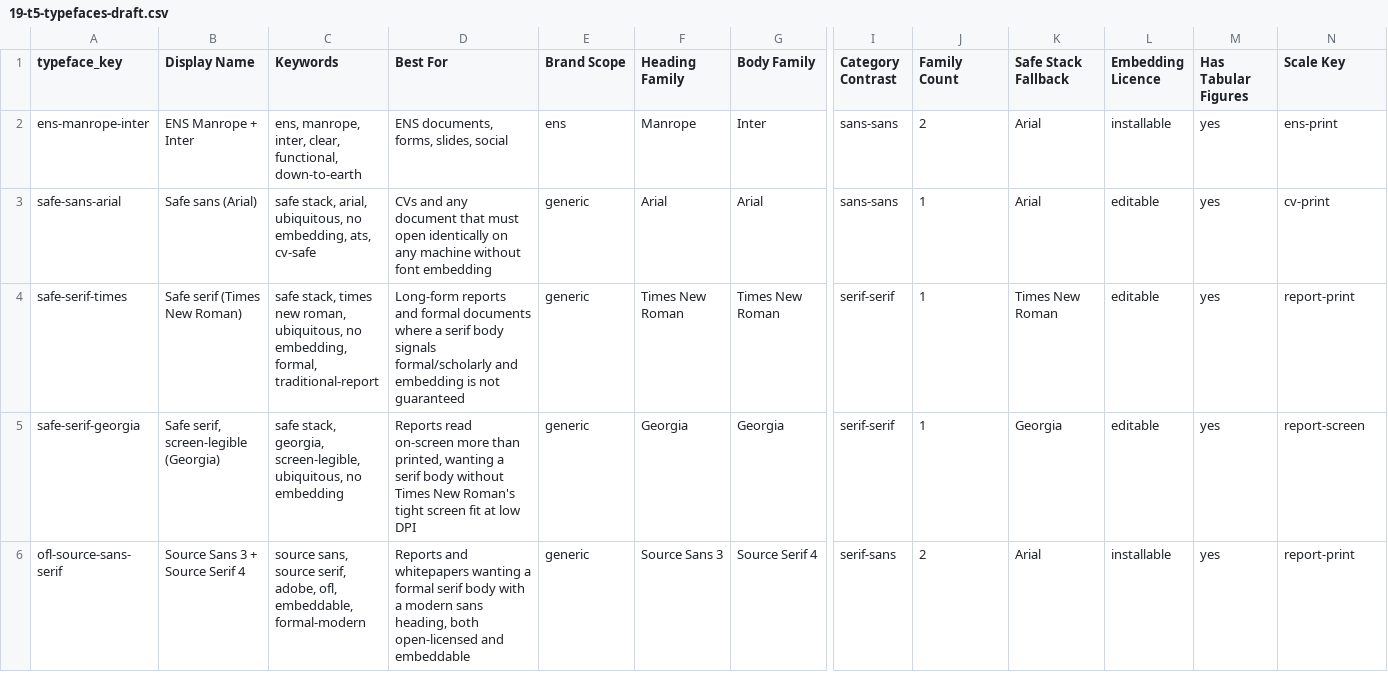
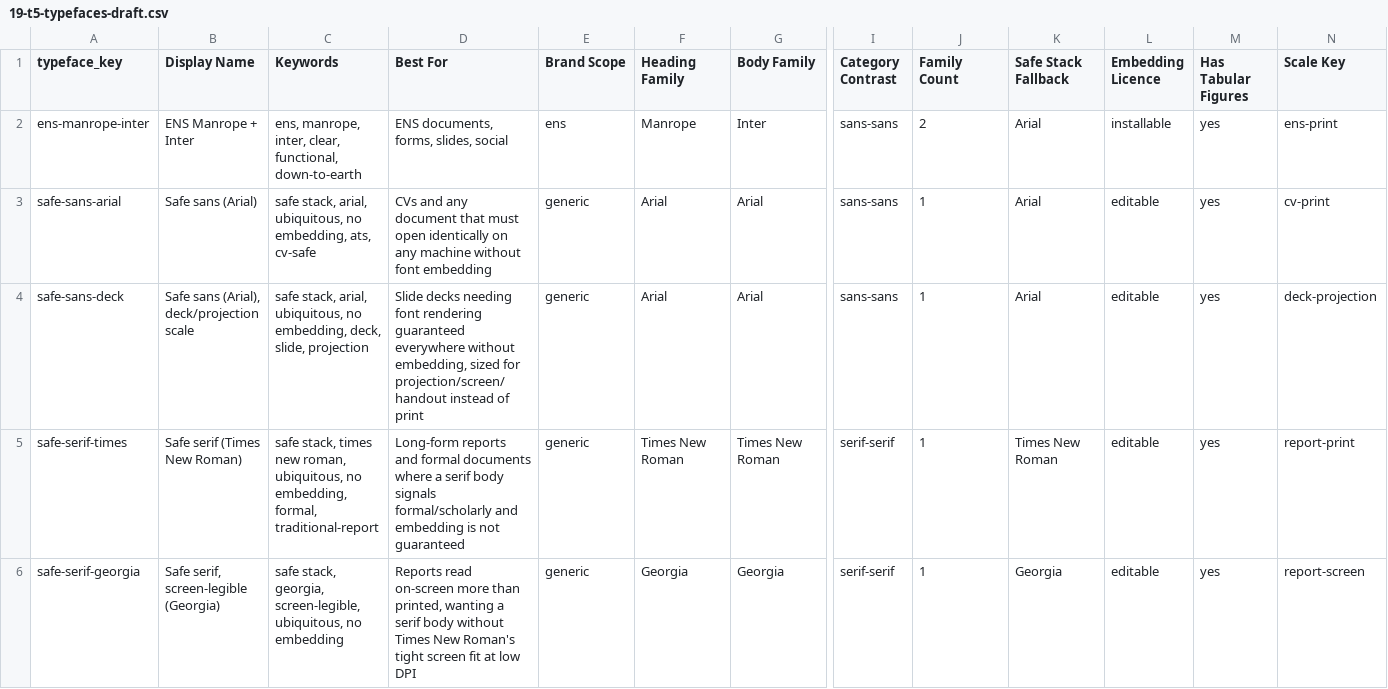
Before and after one commit to Magazem/Smart-design, a CSV file: research/19-t5-typefaces-draft.csv, drawn as a sheet; only a part is shown, gaps mark what is left out; the shorter side is filled out with more unchanged rows; rows hold the shown columns only; the diff names each change by its address in the sheet, - before the commit and + after, or states it on an @@ line.

```diff
--- a/research/19-t5-typefaces-draft.csv
+++ b/research/19-t5-typefaces-draft.csv
+row 4: safe-sans-deck | Safe sans (Arial), deck/projection scale | safe stack, arial, ubiquitous, no embedding, deck, slide, projection | Slide decks needing font rendering guaranteed everywhere without embedding, sized for projection/screen/handout instead of print | generic | Arial | Arial | sans-sans | 1 | Arial | editable | yes | deck-projection
```
Also changed, not shown: research/29-t2-doc-reasoning-draft.csv, skill/document-design-intelligence/data/base/doc-reasoning.csv, 4 other files.
